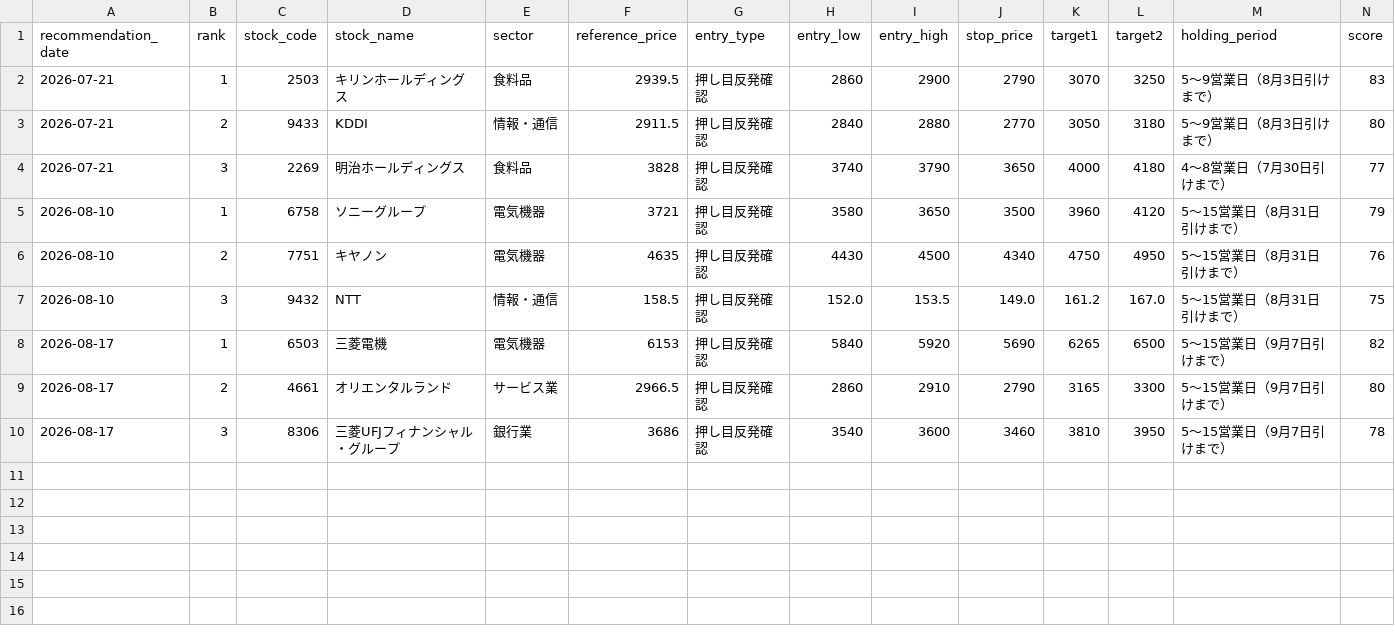
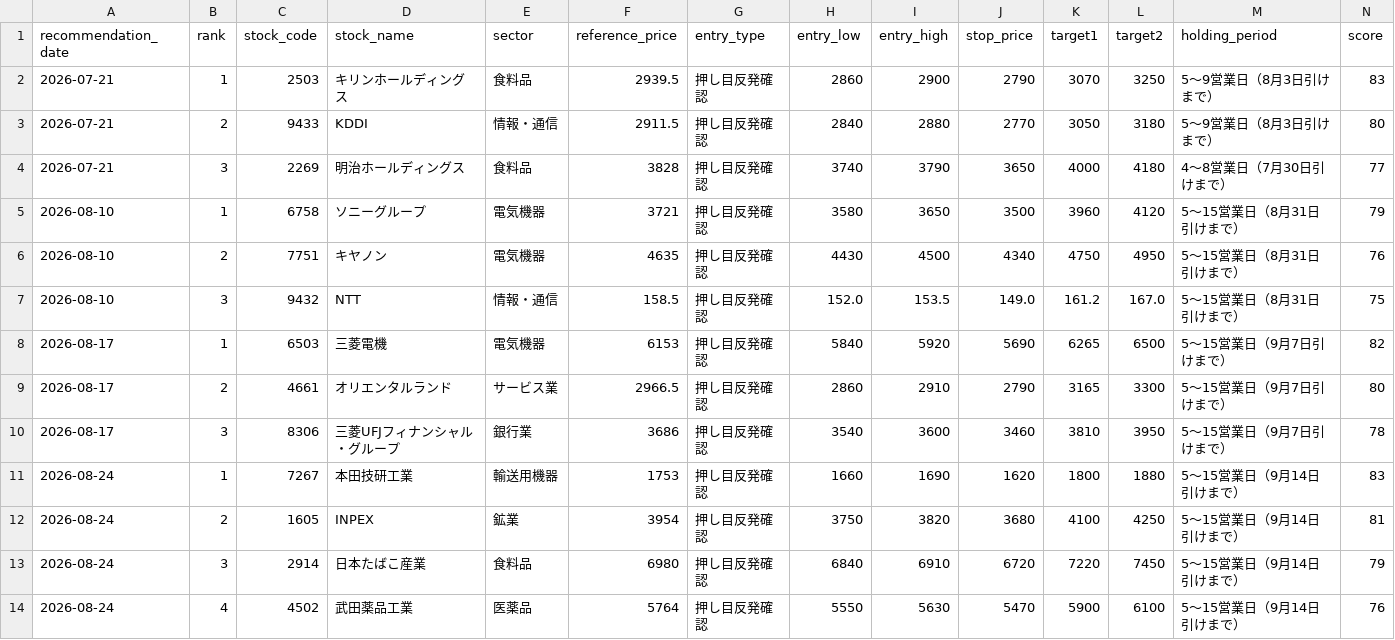
Before and after one commit to masurinkun/swing-ai-lab, a CSV file: history/recommendations.csv, drawn as a sheet; only a part is shown; rows hold the shown columns only; the diff names each change by its address in the sheet, - before the commit and + after, or states it on an @@ line.

```diff
--- a/history/recommendations.csv
+++ b/history/recommendations.csv
+row 11: 2026-08-24 | 1 | 7267 | 本田技研工業 | 輸送用機器 | 1753 | 押し目反発確認 | 1660 | 1690 | 1620 | 1800 | 1880 | 5〜15営業日（9月14日引けまで） | 83
+row 12: 2026-08-24 | 2 | 1605 | INPEX | 鉱業 | 3954 | 押し目反発確認 | 3750 | 3820 | 3680 | 4100 | 4250 | 5〜15営業日（9月14日引けまで） | 81
+row 13: 2026-08-24 | 3 | 2914 | 日本たばこ産業 | 食料品 | 6980 | 押し目反発確認 | 6840 | 6910 | 6720 | 7220 | 7450 | 5〜15営業日（9月14日引けまで） | 79
+row 14: 2026-08-24 | 4 | 4502 | 武田薬品工業 | 医薬品 | 5764 | 押し目反発確認 | 5550 | 5630 | 5470 | 5900 | 6100 | 5〜15営業日（9月14日引けまで） | 76
```
Also changed, not shown: history/evaluations.csv, history/market_environment.csv, 3 other files.
